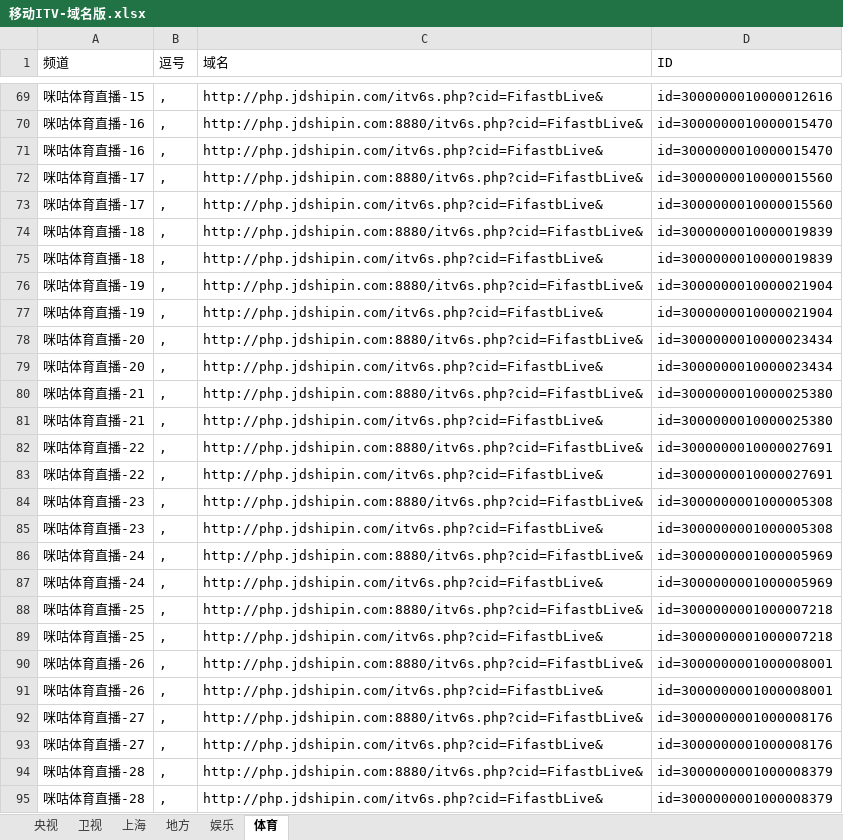
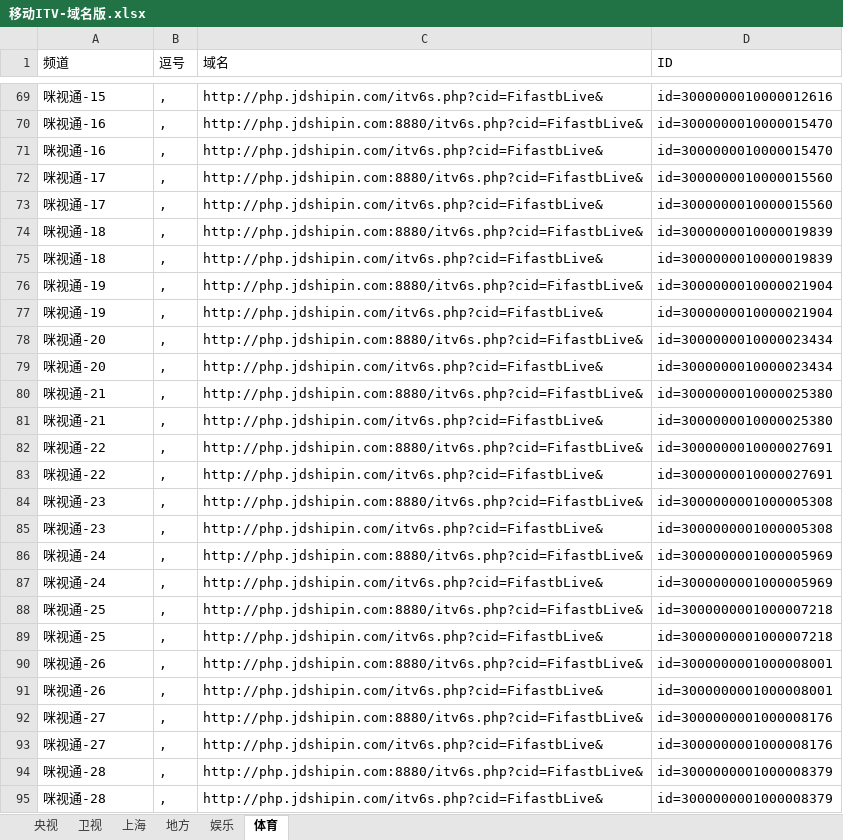
Before and after one commit to cmgyzj/Television, an Excel workbook: IPV6直播源汇总/移动ITV-域名版.xlsx, sheet 体育, drawn as a sheet; only a part is shown, gaps mark what is left out; values as stored, in another font and other column widths than the file's, no borders; the diff covers the shown part only; the diff names each change by its address in the sheet, - before the commit and + after, or states it on an @@ line.

```diff
--- a/IPV6直播源汇总/移动ITV-域名版.xlsx (sheet 体育)
+++ b/IPV6直播源汇总/移动ITV-域名版.xlsx (sheet 体育)
-A69 (频道): 咪咕体育直播-15
+A69 (频道): 咪视通-15
-A70:A71 (频道): 咪咕体育直播-16
+A70:A71 (频道): 咪视通-16
-A72:A73 (频道): 咪咕体育直播-17
+A72:A73 (频道): 咪视通-17
-A74:A75 (频道): 咪咕体育直播-18
+A74:A75 (频道): 咪视通-18
-A76:A77 (频道): 咪咕体育直播-19
+A76:A77 (频道): 咪视通-19
-A78:A79 (频道): 咪咕体育直播-20
+A78:A79 (频道): 咪视通-20
-A80:A81 (频道): 咪咕体育直播-21
+A80:A81 (频道): 咪视通-21
-A82:A83 (频道): 咪咕体育直播-22
+A82:A83 (频道): 咪视通-22
-A84:A85 (频道): 咪咕体育直播-23
+A84:A85 (频道): 咪视通-23
-A86:A87 (频道): 咪咕体育直播-24
+A86:A87 (频道): 咪视通-24
-A88:A89 (频道): 咪咕体育直播-25
+A88:A89 (频道): 咪视通-25
-A90:A91 (频道): 咪咕体育直播-26
+A90:A91 (频道): 咪视通-26
-A92:A93 (频道): 咪咕体育直播-27
+A92:A93 (频道): 咪视通-27
-A94:A95 (频道): 咪咕体育直播-28
+A94:A95 (频道): 咪视通-28
```
Also changed, not shown: 97 edited cells elsewhere in this sheet, 3 other files.
